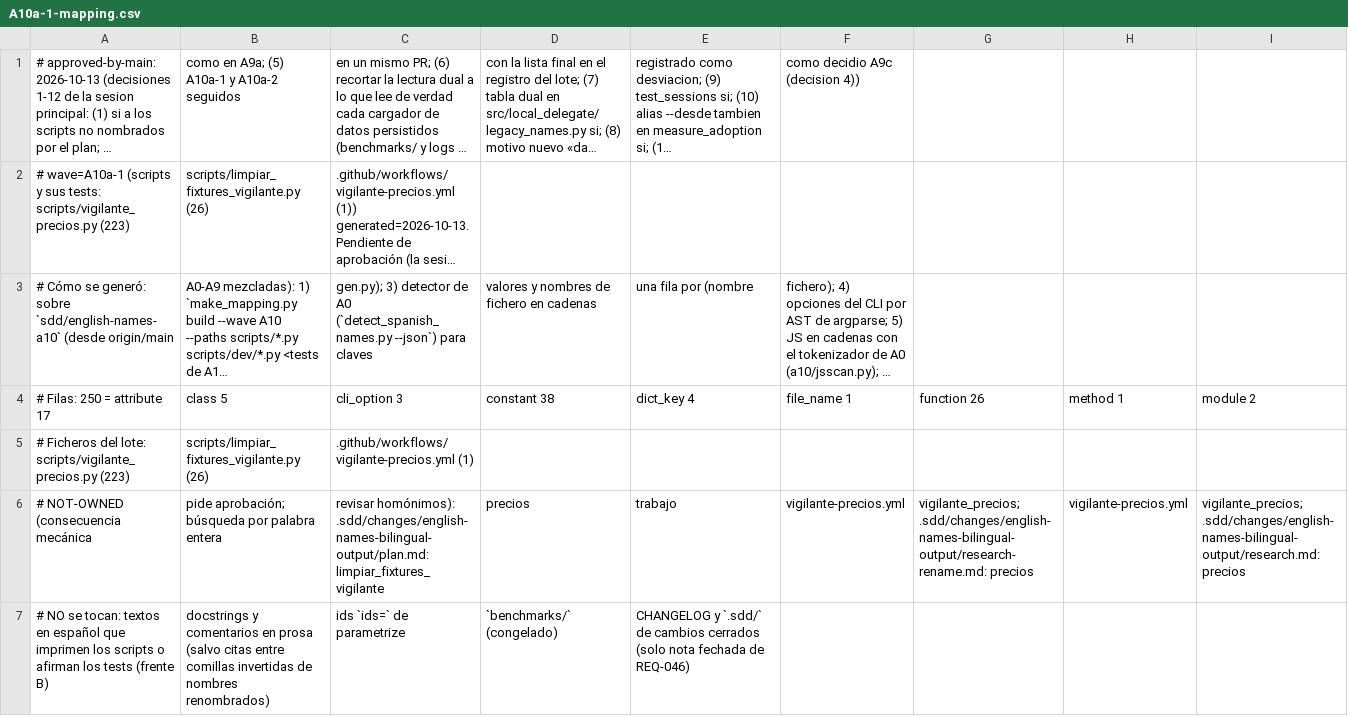
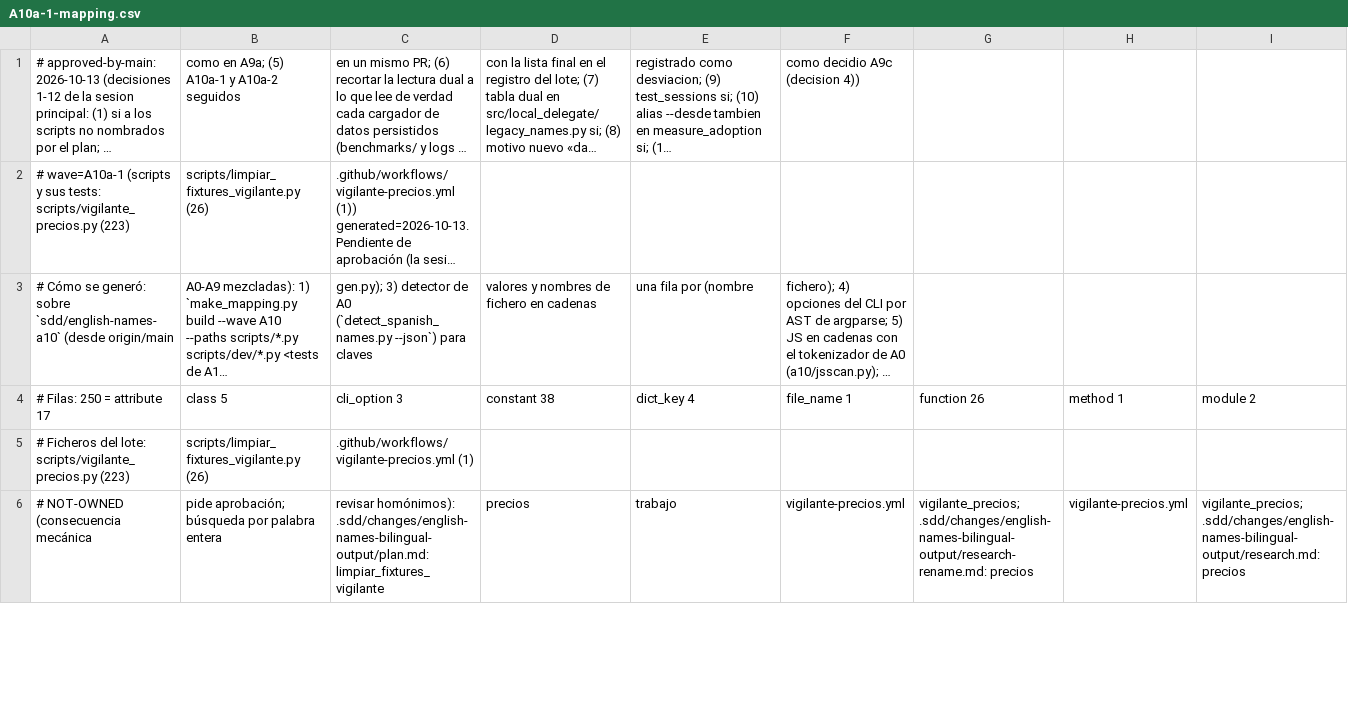
Before and after one commit to ZahiriNatZuke/local-delegate, a CSV file: .sdd/changes/english-names-bilingual-output/waves/A10a-1-mapping.csv, drawn as a sheet; only a part is shown; long unchanged cells end in …; removed rows and columns are numbered as before the commit, all else as after; rows hold the shown columns only; the diff covers the shown part only; the diff names each change by its address in the sheet, - before the commit and + after, or states it on an @@ line.

Commit message:
refactor(rename): nombres en inglés en la medición P-4, la sonda de recursos y dos scripts de dev (ola A10a, lote 3) (#292)
Renombra a inglés el script de la medición P-4 y la sonda de recursos,
con sus tests, y dos scripts de desarrollo: 290 filas del mapping
aprobado (waves/A10a-3-mapping.csv).

- scripts/medir_enfriamiento.py pasa a scripts/measure_cooldown.py, con
  las opciones --since, --until y --exclude, y las claves del informe
  --json en inglés (episodes, counting_failures, result, rule…).
  tests/test_medir_enfriamiento.py pasa a tests/test_measure_cooldown.py.
- REQ-046: scripts/medir_enfriamiento.py vuelve como envoltorio que
  traduce --desde, --hasta y --excluir y llama a measure_cooldown.main().
  Así, el comando de P-4 escrito en los verification.md de
  delegacion-precisa-y-fiable y daemon-reparte-el-backend sigue igual, y
  da la misma salida que el script de antes. Dos tests nuevos lo prueban
  (2574 tests recogidos: 2572 + 2). Las dos notas fechadas van en esos
  verification.md y la retirada (~2026-12-14), en el backlog del proyecto.
- scripts/sonda_recursos.py pasa a scripts/resource_probe.py; en su test,
  las claves internas del programa hijo pasan a still/anonymous/mapped
  (mapped.bin), y en bump_version.py la variable flujo pasa a stream.
- scripts/dev/capture_icons.py y measure_ttl_race.py: constantes,
  funciones y claves en inglés; la clave _acerca_de del manifiesto pasa
  a _about, también en site/icons.json, regenerado con PNG idénticos.

Las filas del registro viejo de enfriamiento que el test escribe a
propósito se quedan en español y van a rename-exceptions.md (lectura de
formato viejo), igual que el envoltorio y los datos del corpus congelado
que cita test_resource_probe.py. Los valores de resultado («no
concluyente», «se quedan», «cambiar») son texto de salida: van al frente B.

Fuera de los ficheros del lote, por consecuencia: las citas por ruta en
src/local_delegate/cooldown.py y legacy_names.py, y en tres páginas de
docs/wiki/.

Solo se renombra: ningún assert cambia de sentido y los textos en
español que imprimen los scripts o afirman los tests no se tocan.

```diff
--- a/.sdd/changes/english-names-bilingual-output/waves/A10a-1-mapping.csv
+++ b/.sdd/changes/english-names-bilingual-output/waves/A10a-1-mapping.csv
-row 7: # NO se tocan: textos en español que imprimen los scripts o afirman los tests (frente B) | docstrings y comentarios en prosa (salvo citas entre comillas invertidas de nombres renombrados) | ids `ids=` de parametrize | `benchmarks/` (congelado) | CHANGELOG y `.sdd/` de cambios cerrados (solo nota fechada de REQ-046)
```
Also changed, not shown: 1 added row elsewhere in this file, 32 other files.
